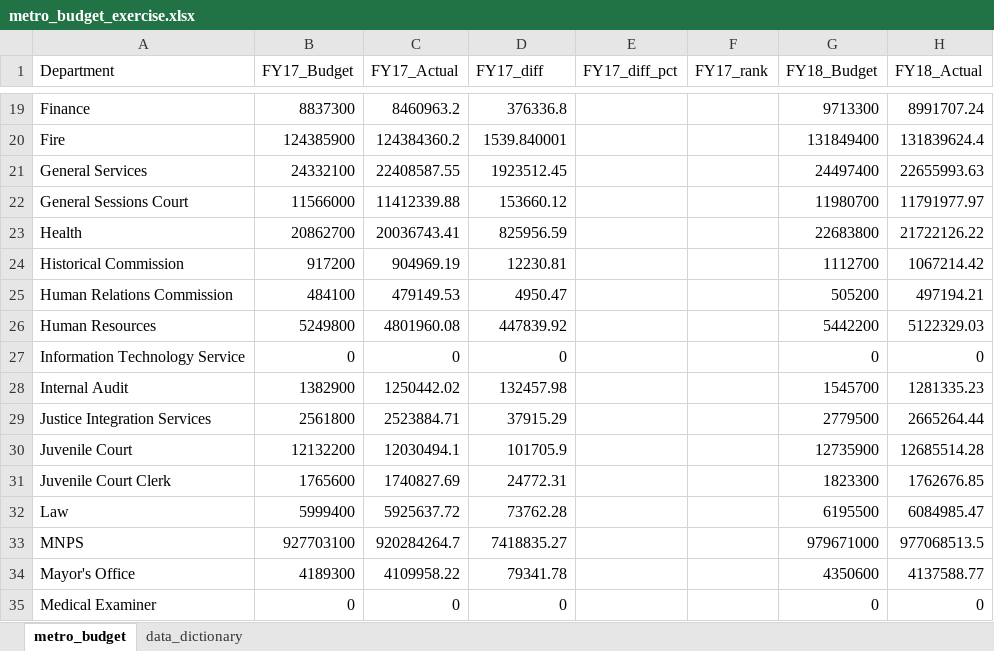
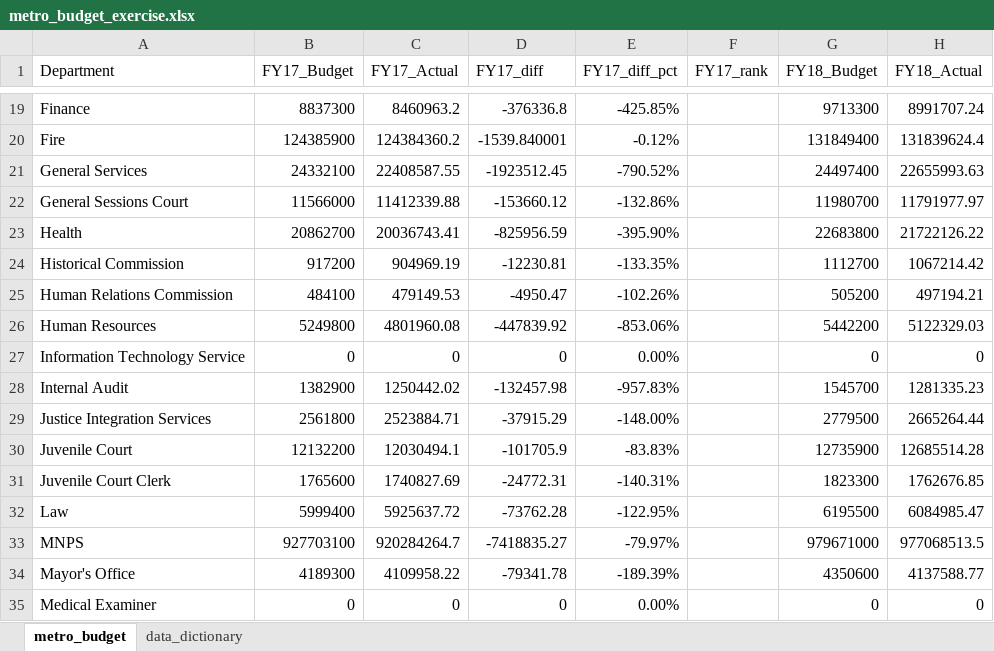
Before and after one commit to NSS-Data-Analytics-Cohort-14/lookups-da14-BelindaMills2, an Excel workbook: metro_budget_exercise.xlsx, sheet metro_budget, drawn as a sheet; only a part is shown, gaps mark what is left out; values as stored, in another font and other column widths than the file's, no borders; the diff covers the shown part only; the diff names each change by its address in the sheet, - before the commit and + after, or states it on an @@ line.

```diff
--- a/metro_budget_exercise.xlsx (sheet metro_budget)
+++ b/metro_budget_exercise.xlsx (sheet metro_budget)
-D19 (FY17_diff): 376336.8
+D19 (FY17_diff): -376336.8
-E19 (FY17_diff_pct): (empty)
+E19 (FY17_diff_pct): -425.85%
-D20 (FY17_diff): 1539.840001
+D20 (FY17_diff): -1539.840001
-E20 (FY17_diff_pct): (empty)
+E20 (FY17_diff_pct): -0.12%
-D21 (FY17_diff): 1923512.45
+D21 (FY17_diff): -1923512.45
-E21 (FY17_diff_pct): (empty)
+E21 (FY17_diff_pct): -790.52%
-D22 (FY17_diff): 153660.12
+D22 (FY17_diff): -153660.12
-E22 (FY17_diff_pct): (empty)
+E22 (FY17_diff_pct): -132.86%
-D23 (FY17_diff): 825956.59
+D23 (FY17_diff): -825956.59
-E23 (FY17_diff_pct): (empty)
+E23 (FY17_diff_pct): -395.90%
-D24 (FY17_diff): 12230.81
+D24 (FY17_diff): -12230.81
-E24 (FY17_diff_pct): (empty)
+E24 (FY17_diff_pct): -133.35%
-D25 (FY17_diff): 4950.47
+D25 (FY17_diff): -4950.47
-E25 (FY17_diff_pct): (empty)
+E25 (FY17_diff_pct): -102.26%
-D26 (FY17_diff): 447839.92
+D26 (FY17_diff): -447839.92
-E26 (FY17_diff_pct): (empty)
+E26 (FY17_diff_pct): -853.06%
-E27 (FY17_diff_pct): (empty)
+E27 (FY17_diff_pct): 0.00%
-D28 (FY17_diff): 132457.98
+D28 (FY17_diff): -132457.98
-E28 (FY17_diff_pct): (empty)
+E28 (FY17_diff_pct): -957.83%
-D29 (FY17_diff): 37915.29
+D29 (FY17_diff): -37915.29
-E29 (FY17_diff_pct): (empty)
+E29 (FY17_diff_pct): -148.00%
-D30 (FY17_diff): 101705.9
+D30 (FY17_diff): -101705.9
-E30 (FY17_diff_pct): (empty)
+E30 (FY17_diff_pct): -83.83%
-D31 (FY17_diff): 24772.31
+D31 (FY17_diff): -24772.31
-E31 (FY17_diff_pct): (empty)
+E31 (FY17_diff_pct): -140.31%
-D32 (FY17_diff): 73762.28
+D32 (FY17_diff): -73762.28
-E32 (FY17_diff_pct): (empty)
+E32 (FY17_diff_pct): -122.95%
-D33 (FY17_diff): 7418835.27
+D33 (FY17_diff): -7418835.27
-E33 (FY17_diff_pct): (empty)
+E33 (FY17_diff_pct): -79.97%
-D34 (FY17_diff): 79341.78
+D34 (FY17_diff): -79341.78
-E34 (FY17_diff_pct): (empty)
+E34 (FY17_diff_pct): -189.39%
-E35 (FY17_diff_pct): (empty)
+E35 (FY17_diff_pct): 0.00%
```
Also changed, not shown: 65 edited cells elsewhere in this sheet, formulas that keep their value.
